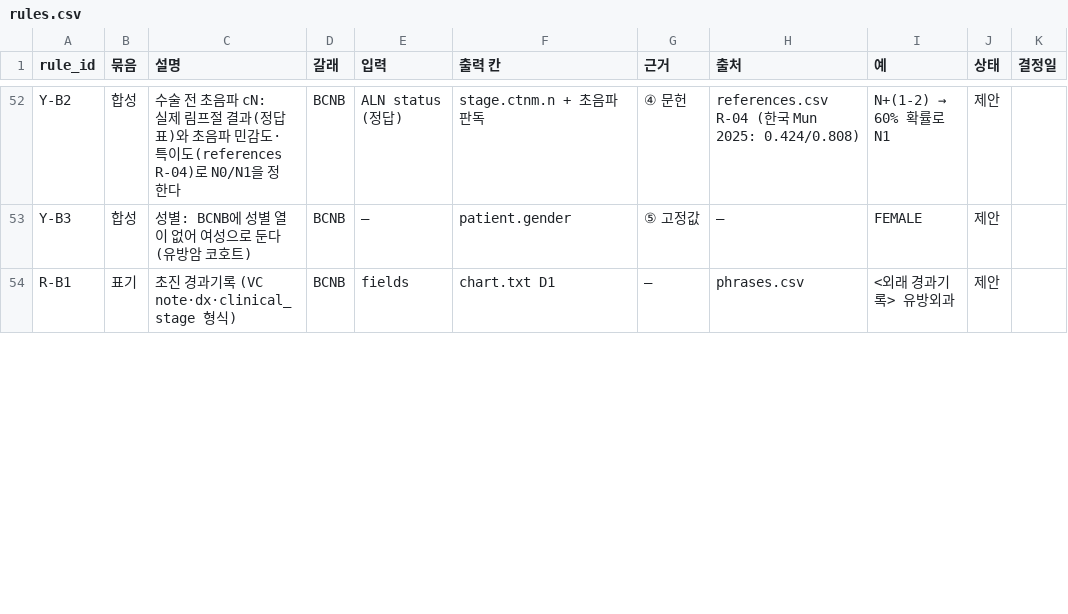
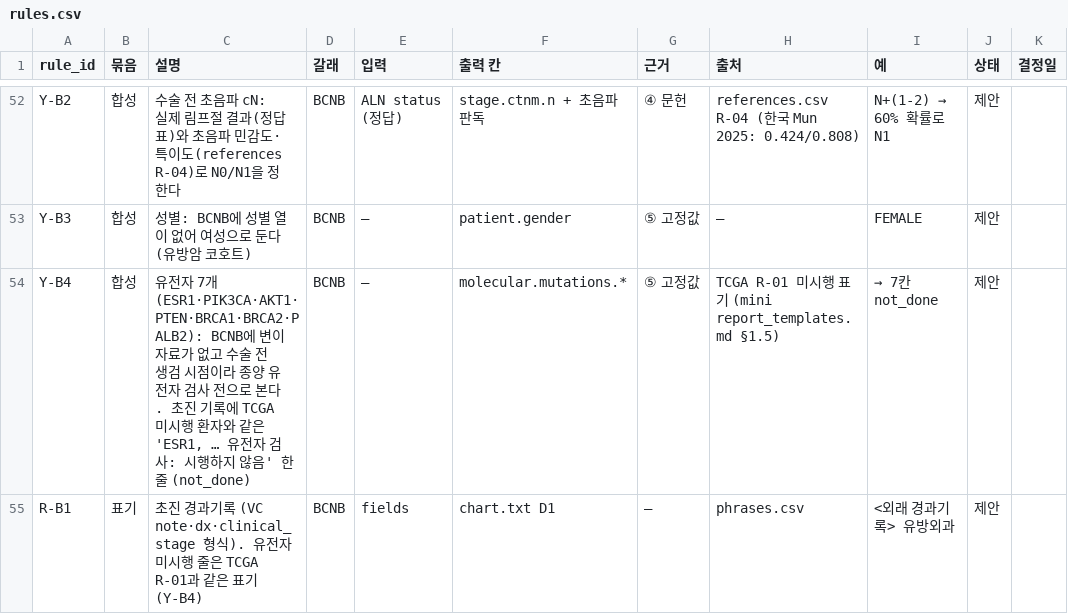
Before and after one commit to Br-CDSS-Konyang-University-bootcamp/prescription_model_breast_cancer, a CSV file: data/virtual_hospital/rules/rules.csv, drawn as a sheet; only a part is shown, gaps mark what is left out; the diff covers the shown part only.

Commit message:
feat: update virtual hospital pipeline

```diff
--- a/data/virtual_hospital/rules/rules.csv
+++ b/data/virtual_hospital/rules/rules.csv
@@ -53,2 +53,3 @@ Y-B2,합성,수술 전 초음파 cN: 실제 림프절 결과(정답 표)와 초
 Y-B3,합성,성별: BCNB에 성별 열이 없어 여성으로 둔다 (유방암 코호트),BCNB,—,patient.gender,⑤ 고정값,—,FEMALE,제안,
-R-B1,표기,초진 경과기록 (VC note·dx·clinical_stage 형식),BCNB,fields,chart.txt D1,—,phrases.csv,<외래 경과기록> 유방외과,제안,
+Y-B4,합성,"유전자 7개(ESR1·PIK3CA·AKT1·PTEN·BRCA1·BRCA2·PALB2): BCNB에 변이 자료가 없고 수술 전 생검 시점이라 종양 유전자 검사 전으로 본다. 초진 기록에 TCGA 미시행 환자와 같은 'ESR1, … 유전자 검사: 시행하지 않음' 한 줄 (not_done)",BCNB,—,molecular.mutations.*,⑤ 고정값,TCGA R-01 미시행 표기 (mini report_templates.md §1.5),→ 7칸 not_done,제안,
+R-B1,표기,초진 경과기록 (VC note·dx·clinical_stage 형식). 유전자 미시행 줄은 TCGA R-01과 같은 표기 (Y-B4),BCNB,fields,chart.txt D1,—,phrases.csv,<외래 경과기록> 유방외과,제안,
```
Also changed, not shown: 4 edited cells elsewhere in this file, data/virtual_hospital/rules/phrases.csv, 24 other files.
